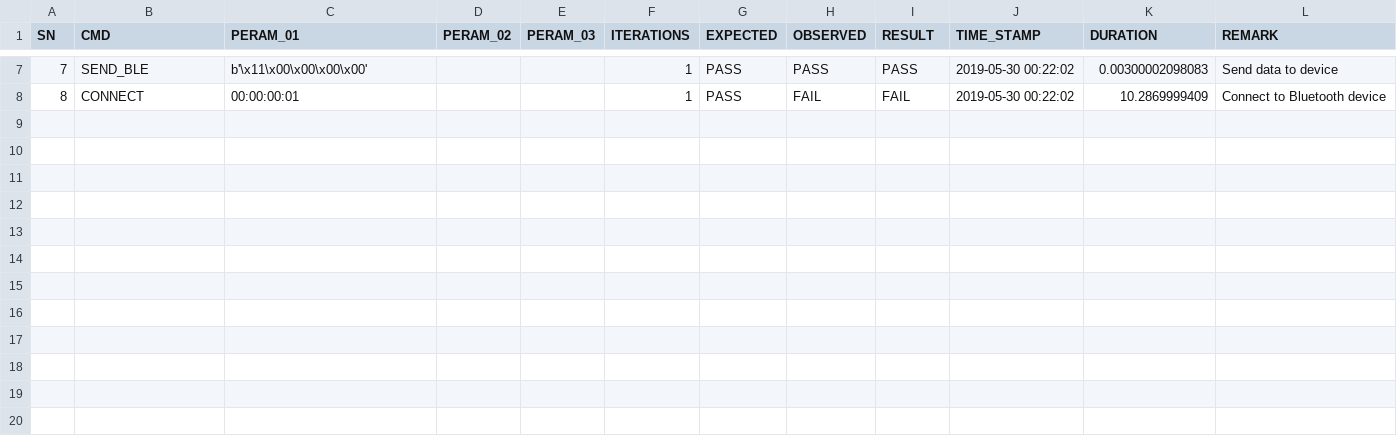
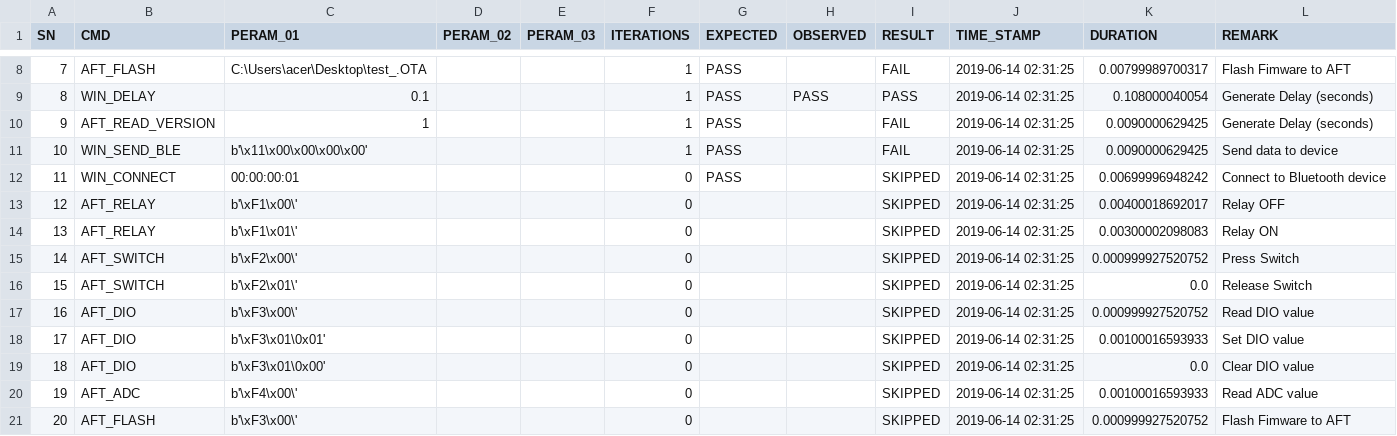
Before and after one commit to saura50330/Test_Automation, a CSV file: test_temp_new.csv, drawn as a sheet; only a part is shown, gaps mark what is left out; the diff covers the shown part only.

```diff
--- a/test_temp_new.csv
+++ b/test_temp_new.csv
@@ -7,2 +8,14 @@ SN,CMD,PERAM_01,PERAM_02,PERAM_03,ITERATIONS,EXPECTED,OBSERVED,RESULT,TIME_STAMP
-7,SEND_BLE,b'\x11\x00\x00\x00\x00',,,1,PASS,PASS,PASS,2019-05-30 00:22:02,0.00300002098083,Send data to device
-8,CONNECT,00:00:00:01,,,1,PASS,FAIL,FAIL,2019-05-30 00:22:02,10.2869999409,Connect to Bluetooth device
+7,AFT_FLASH,C:\Users\acer\Desktop\test_.OTA,,,1,PASS,,FAIL,2019-06-14 02:31:25,0.00799989700317,Flash Fimware to AFT
+8,WIN_DELAY,0.1,,,1,PASS,PASS,PASS,2019-06-14 02:31:25,0.108000040054,Generate Delay (seconds)
+9,AFT_READ_VERSION,1,,,1,PASS,,FAIL,2019-06-14 02:31:25,0.0090000629425,Generate Delay (seconds)
+10,WIN_SEND_BLE,b'\x11\x00\x00\x00\x00',,,1,PASS,,FAIL,2019-06-14 02:31:25,0.0090000629425,Send data to device
+11,WIN_CONNECT,00:00:00:01,,,0,PASS,,SKIPPED,2019-06-14 02:31:25,0.00699996948242,Connect to Bluetooth device
+12,AFT_RELAY,b'\xF1\x00\',,,0,,,SKIPPED,2019-06-14 02:31:25,0.00400018692017,Relay OFF
+13,AFT_RELAY,b'\xF1\x01\',,,0,,,SKIPPED,2019-06-14 02:31:25,0.00300002098083,Relay ON
+14,AFT_SWITCH,b'\xF2\x00\',,,0,,,SKIPPED,2019-06-14 02:31:25,0.000999927520752,Press Switch
+15,AFT_SWITCH,b'\xF2\x01\',,,0,,,SKIPPED,2019-06-14 02:31:25,0.0,Release Switch
+16,AFT_DIO,b'\xF3\x00\',,,0,,,SKIPPED,2019-06-14 02:31:25,0.000999927520752,Read DIO value
+17,AFT_DIO,b'\xF3\x01\0x01',,,0,,,SKIPPED,2019-06-14 02:31:25,0.00100016593933,Set DIO value
+18,AFT_DIO,b'\xF3\x01\0x00',,,0,,,SKIPPED,2019-06-14 02:31:25,0.0,Clear DIO value
+19,AFT_ADC,b'\xF4\x00\',,,0,,,SKIPPED,2019-06-14 02:31:25,0.00100016593933,Read ADC value
+20,AFT_FLASH,b'\xF3\x00\',,,0,,,SKIPPED,2019-06-14 02:31:25,0.000999927520752,Flash Fimware to AFT
```
Also changed, not shown: 1 added row and 32 edited cells elsewhere in this file, test_temp.csv, 1 other file.
